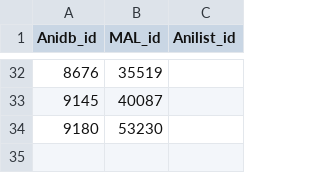
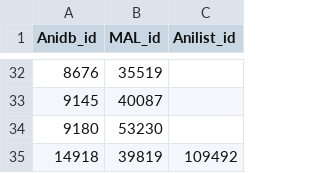
Before and after one commit to Arial-Z/Animes-ID, a TSV file: override-animes-id.tsv, drawn as a sheet; only a part is shown, gaps mark what is left out.

```diff
--- a/override-animes-id.tsv
+++ b/override-animes-id.tsv
@@ -34 +34,2 @@ Anidb_id	MAL_id	Anilist_id
 9180	53230	
+14918	39819	109492
```
Also changed, not shown: 2 other files.
